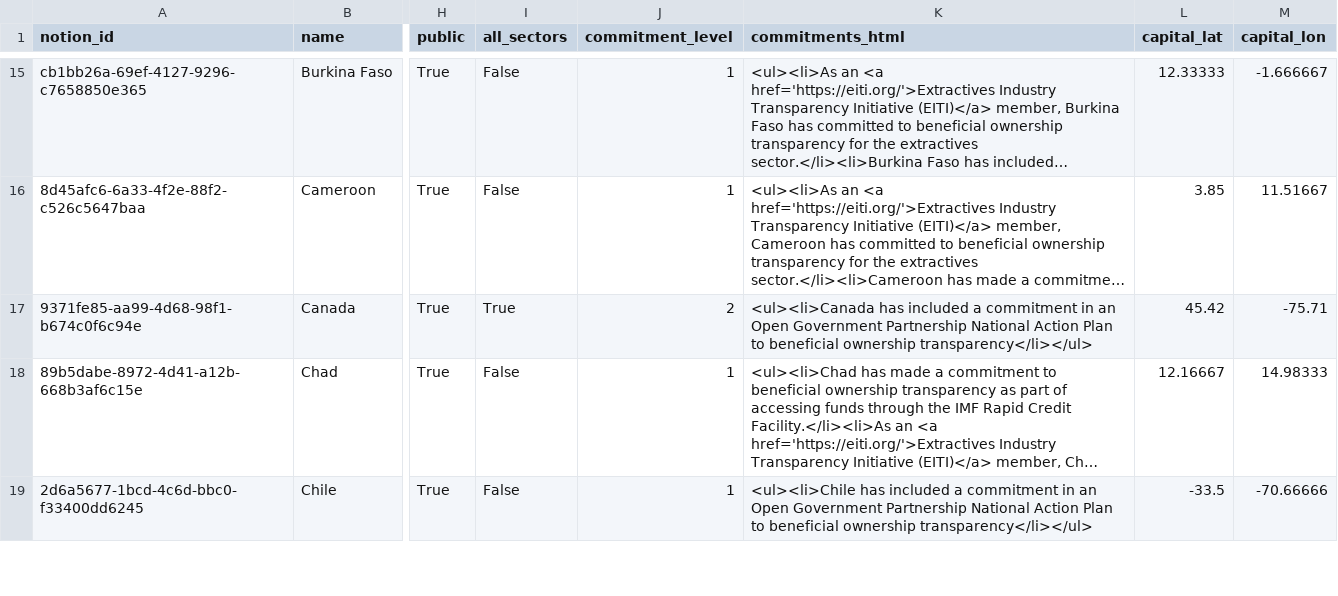
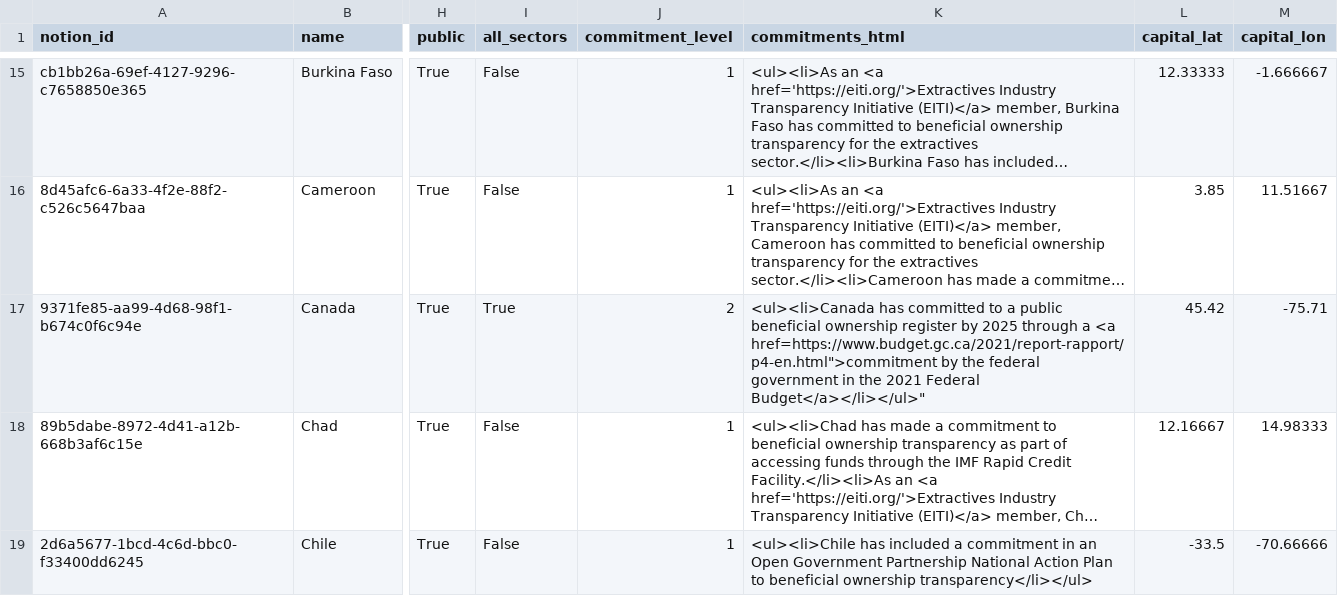
Before and after one commit to openownership/openownership.beta, a CSV file: _data/countries.csv, drawn as a sheet; only a part is shown, gaps mark what is left out; long unchanged cells end in …; the diff names each change by its address in the sheet, - before the commit and + after, or states it on an @@ line.

Commit message:
Update countries.csv

```diff
--- a/_data/countries.csv
+++ b/_data/countries.csv
-K17 (commitments_html): <ul><li>Canada has included a commitment in an Open Government Partnership National Action Plan to beneficial ownership transparency</li></ul>
+K17 (commitments_html): <ul><li>Canada has committed to a public beneficial ownership register by 2025 through a <a href=https://www.budget.gc.ca/2021/report-rapport/p4-en.html">commitment by the federal government in the 2021 Federal Budget</a></li></ul>"
```
